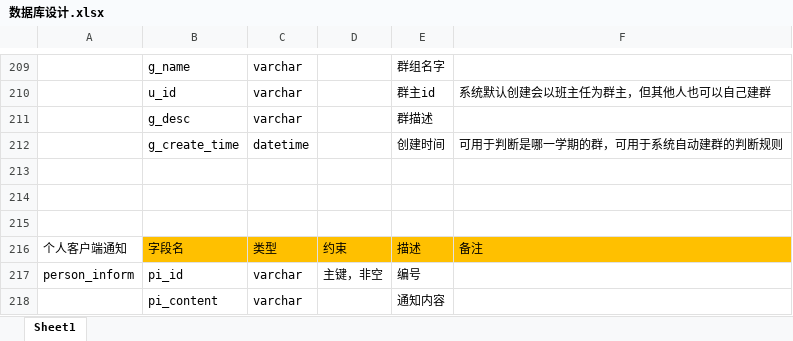
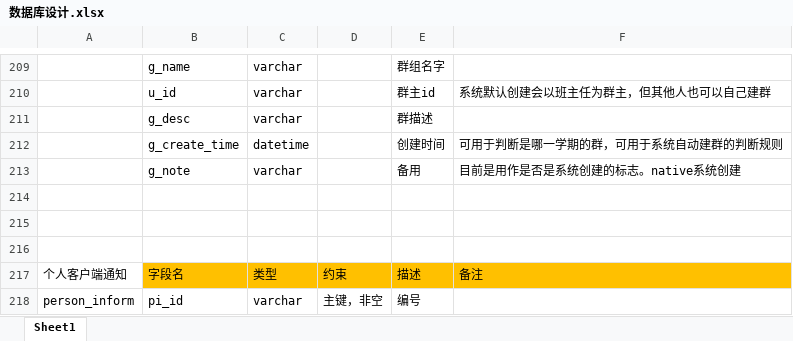
Before and after one commit to ZS1994/ABE, an Excel workbook: 数据库/数据库设计.xlsx, sheet Sheet1, drawn as a sheet; only a part is shown, gaps mark what is left out; the shorter side is filled out with more unchanged rows; values as stored, in another font and other column widths than the file's, no borders; the diff names each change by its address in the sheet, - before the commit and + after, or states it on an @@ line.

Commit message:
【已合并李钊】共8点：数据库、群组service、添加宝贝修改、新增外部css、家长档案后台、学生家长关系后台、家长service、学家关系service：     1、数据库修改：群组表新增字段——g_note，（备用），此时用于判断是否是系统创建的     2、环信群组service实现添加用户到群组的方法。     3、添加宝贝代码修改，改为：添加之后将家长加入班主任的群组中（实现家长班主任默认一个群组的目的）。     4、新增了一个外部css样式表，对top.jsp进行了修改。     5、家长档案后台管理已实现。     6、学生家长关系管理后台已实现。     7、新增一套家长档案service。     8、新增一套学生家长关系service。     ——张顺
Signed-off-by: ZS1994 <1217360619@qq.com>

```diff
--- a/数据库/数据库设计.xlsx (sheet Sheet1)
+++ b/数据库/数据库设计.xlsx (sheet Sheet1)
+row 213:  | g_note | varchar |  | 备用 | 目前是用作是否是系统创建的标志。native系统创建
```
Also changed, not shown: 39 other files.
